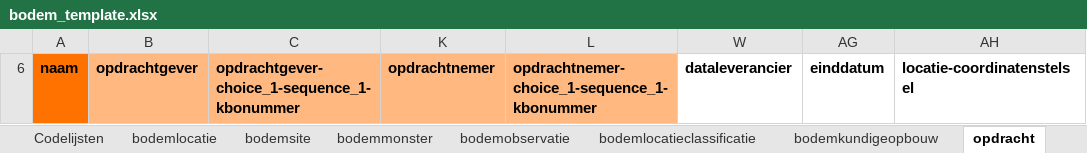
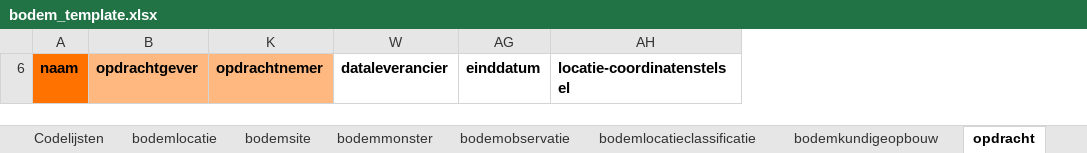
Before and after one commit to DOV-Vlaanderen/xls2xml, an Excel workbook: data/bodem_template.xlsx, sheet opdracht, drawn as a sheet; only a part is shown; values as stored, in another font and other column widths than the file's, no borders; the diff names each change by its address in the sheet, - before the commit and + after, or states it on an @@ line.

```diff
--- a/data/bodem_template.xlsx (sheet opdracht)
+++ b/data/bodem_template.xlsx (sheet opdracht)
@@ column C hidden, row 6: opdrachtgever-choice_1-sequence_1-kbonummer @@
@@ column L hidden, row 6: opdrachtnemer-choice_1-sequence_1-kbonummer @@
```
Also changed, not shown: sheet bodemlocatie, sheet bodemsite, sheet bodemmonster, data/bodem_template_full.xlsx, data/geologie_template.xlsx, 13 other files.
